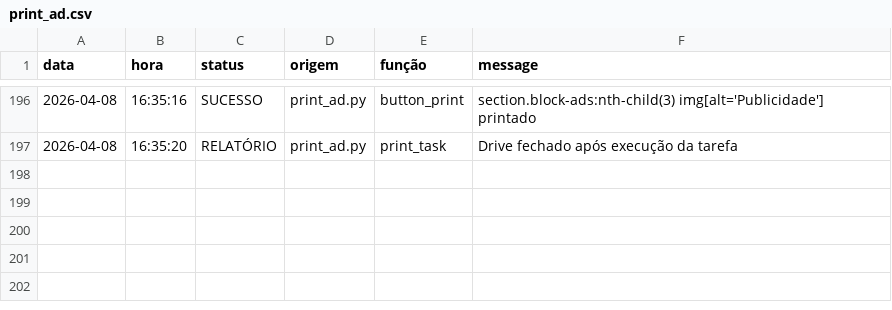
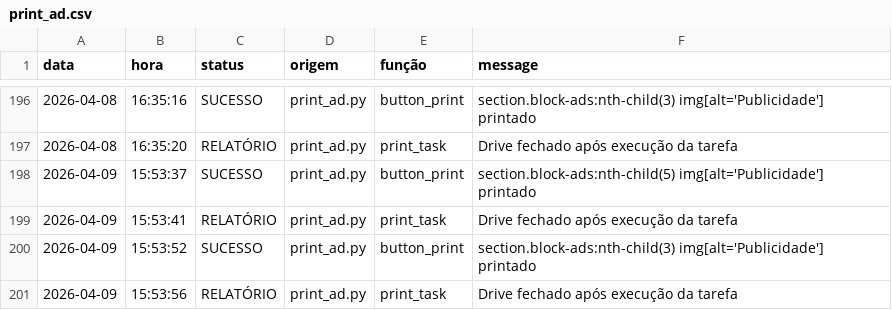
Before and after one commit to Krat-s/o_hoje_files, a CSV file: Global/Logs/print_ad.csv, drawn as a sheet; only a part is shown, gaps mark what is left out; the diff names each change by its address in the sheet, - before the commit and + after, or states it on an @@ line.

```diff
--- a/Global/Logs/print_ad.csv
+++ b/Global/Logs/print_ad.csv
+row 198: 2026-04-09 | 15:53:37 | SUCESSO | print_ad.py | button_print | section.block-ads:nth-child(5) img[alt='Publicidade'] printado
+row 199: 2026-04-09 | 15:53:41 | RELATÓRIO | print_ad.py | print_task | Drive fechado após execução da tarefa
+row 200: 2026-04-09 | 15:53:52 | SUCESSO | print_ad.py | button_print | section.block-ads:nth-child(3) img[alt='Publicidade'] printado
+row 201: 2026-04-09 | 15:53:56 | RELATÓRIO | print_ad.py | print_task | Drive fechado após execução da tarefa
```
Also changed, not shown: Global/Logs/FileManager.csv, Global/Logs/edition_info.csv, 7 other files.
